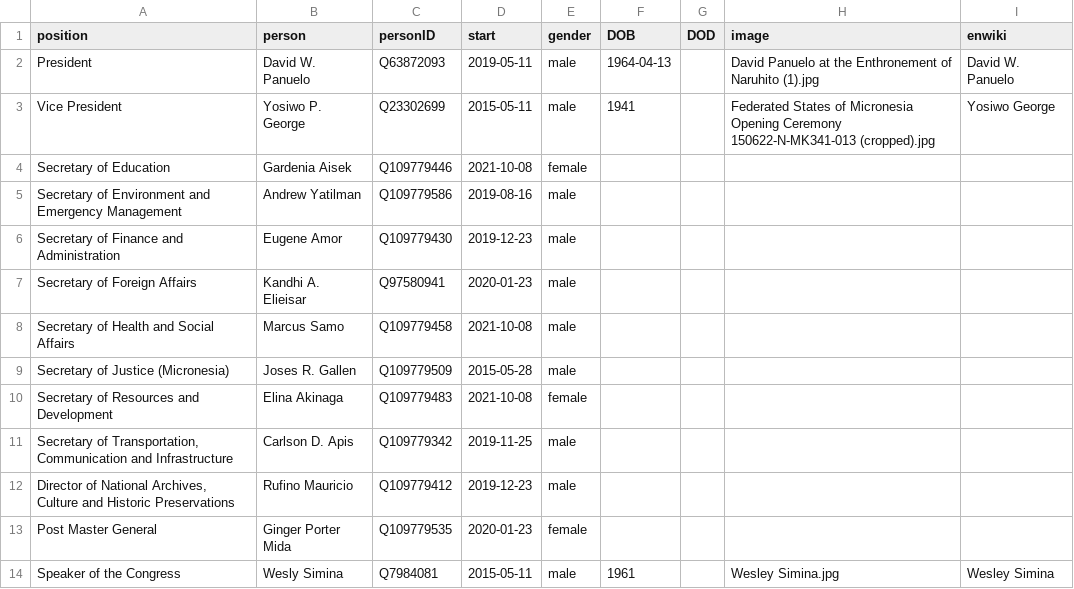
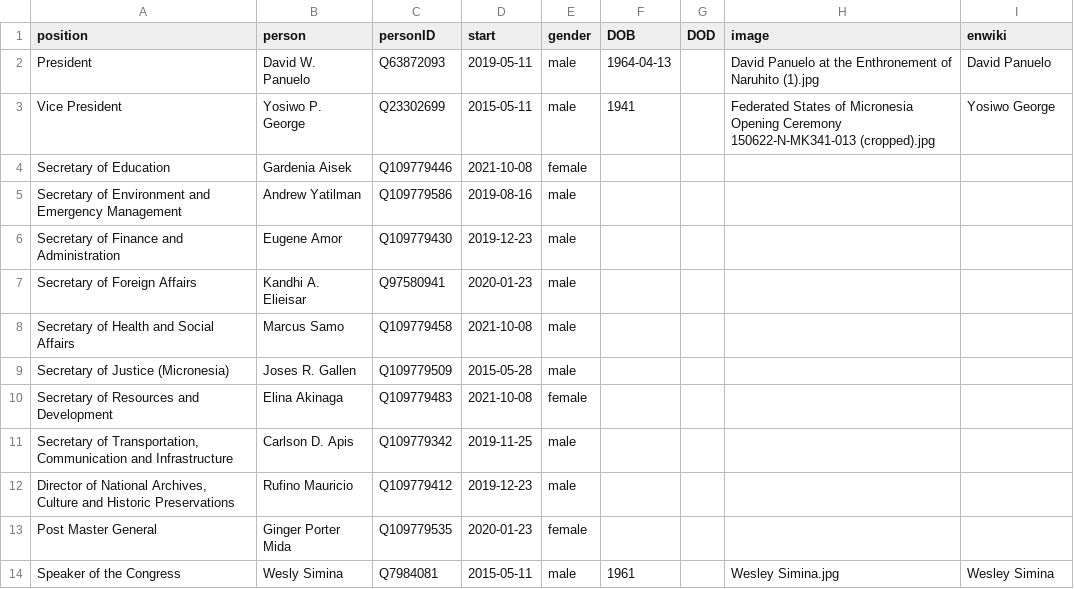
Before and after one commit to every-politician-scrapers/micronesia-ministers, a CSV file: html/current.csv, drawn as a sheet.

```diff
--- a/html/current.csv
+++ b/html/current.csv
@@ -1,3 +1,3 @@
 position,person,personID,start,gender,DOB,DOD,image,enwiki
-President,David W. Panuelo,Q63872093,2019-05-11,male,1964-04-13,,David Panuelo at the Enthronement of Naruhito (1).jpg,David W. Panuelo
+President,David W. Panuelo,Q63872093,2019-05-11,male,1964-04-13,,David Panuelo at the Enthronement of Naruhito (1).jpg,David Panuelo
 Vice President,Yosiwo P. George,Q23302699,2015-05-11,male,1941,,Federated States of Micronesia Opening Ceremony 150622-N-MK341-013 (cropped).jpg,Yosiwo George
```
Also changed, not shown: html/holders21.csv.
